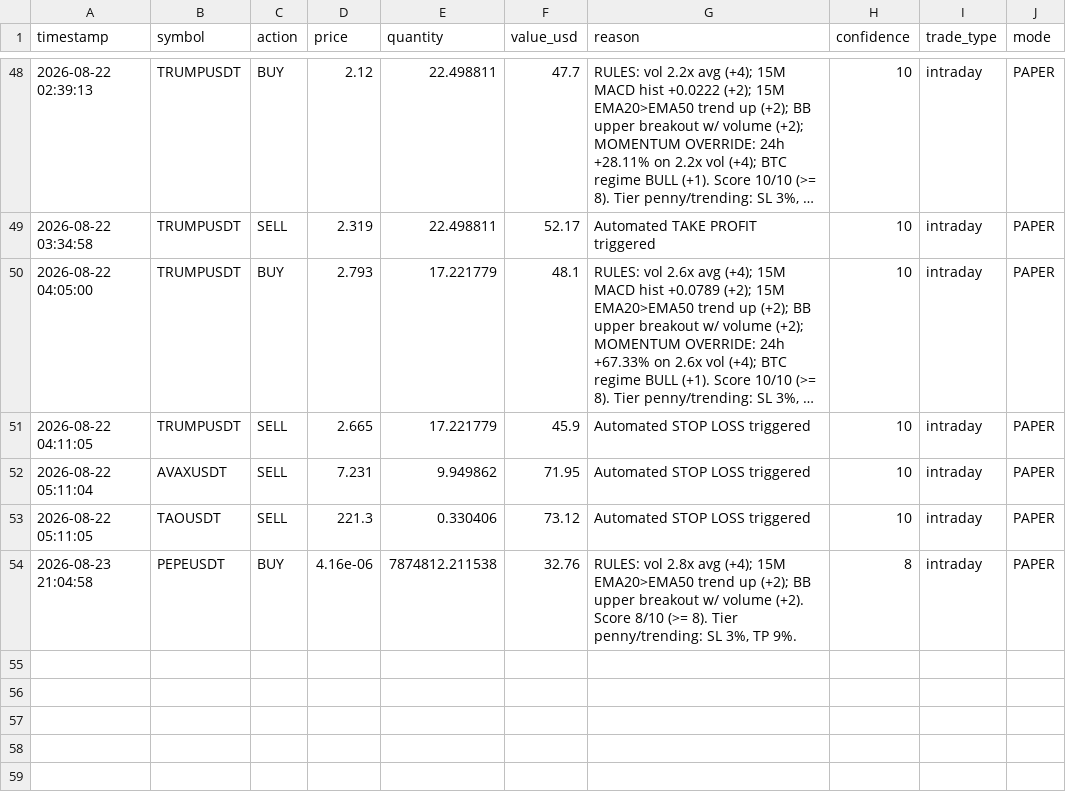
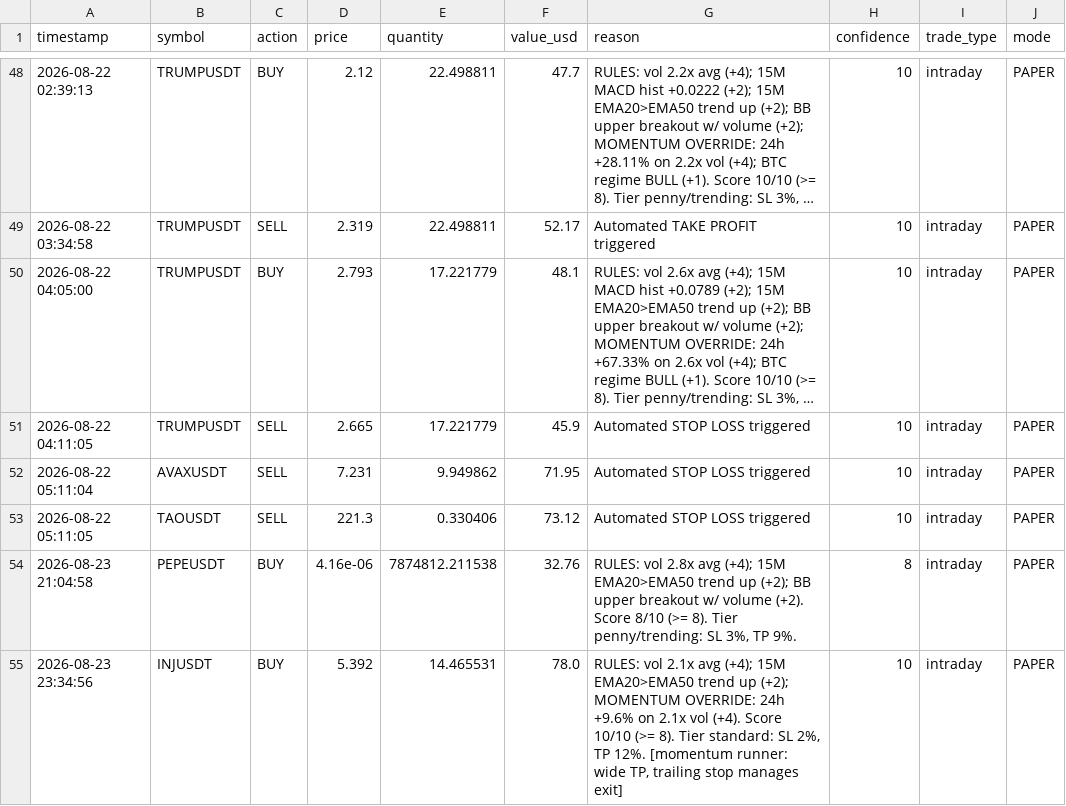
Before and after one commit to novaigtools/trading-agent, a CSV file: trades.csv, drawn as a sheet; only a part is shown, gaps mark what is left out; long unchanged cells end in …; the diff names each change by its address in the sheet, - before the commit and + after, or states it on an @@ line.

```diff
--- a/trades.csv
+++ b/trades.csv
+row 55: 2026-08-23 23:34:56 | INJUSDT | BUY | 5.392 | 14.465531 | 78.0 | RULES: vol 2.1x avg (+4); 15M EMA20>EMA50 trend up (+2); MOMENTUM OVERRIDE: 24h +9.6% on 2.1x vol (+4). Score 10/10 (>= 8). Tier standard: SL 2%, TP 12%. [momentum runner: wide TP, trailing stop manages exit] | 10 | intraday | PAPER
```
Also changed, not shown: 2 other files.
